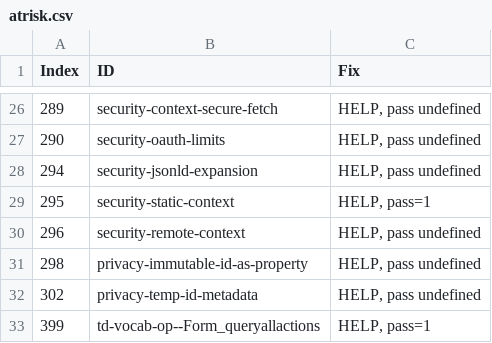
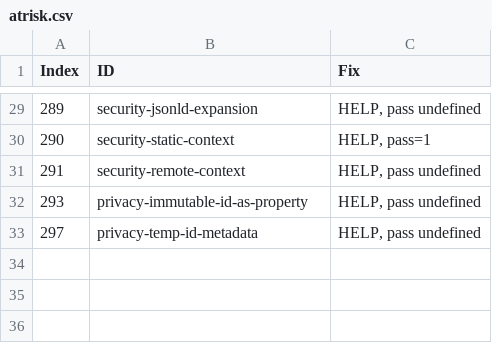
Before and after one commit to w3c/wot-thing-description, a CSV file: testing/atrisk.csv, drawn as a sheet; only a part is shown, gaps mark what is left out; the diff covers the shown part only.

```diff
--- a/testing/atrisk.csv
+++ b/testing/atrisk.csv
@@ -26,8 +29,5 @@
-289,"security-context-secure-fetch","HELP, pass undefined"
-290,"security-oauth-limits","HELP, pass undefined"
-294,"security-jsonld-expansion","HELP, pass undefined"
-295,"security-static-context","HELP, pass=1"
-296,"security-remote-context","HELP, pass undefined"
-298,"privacy-immutable-id-as-property","HELP, pass undefined"
-302,"privacy-temp-id-metadata","HELP, pass undefined"
-399,"td-vocab-op--Form_queryallactions","HELP, pass=1"
+289,"security-jsonld-expansion","HELP, pass undefined"
+290,"security-static-context","HELP, pass=1"
+291,"security-remote-context","HELP, pass undefined"
+293,"privacy-immutable-id-as-property","HELP, pass undefined"
+297,"privacy-temp-id-metadata","HELP, pass undefined"
```
Also changed, not shown: 6 added rows, 3 removed rows and 23 edited cells elsewhere in this file, testing/inputs/atrisk.csv, testing/template.csv, 2 other files.
